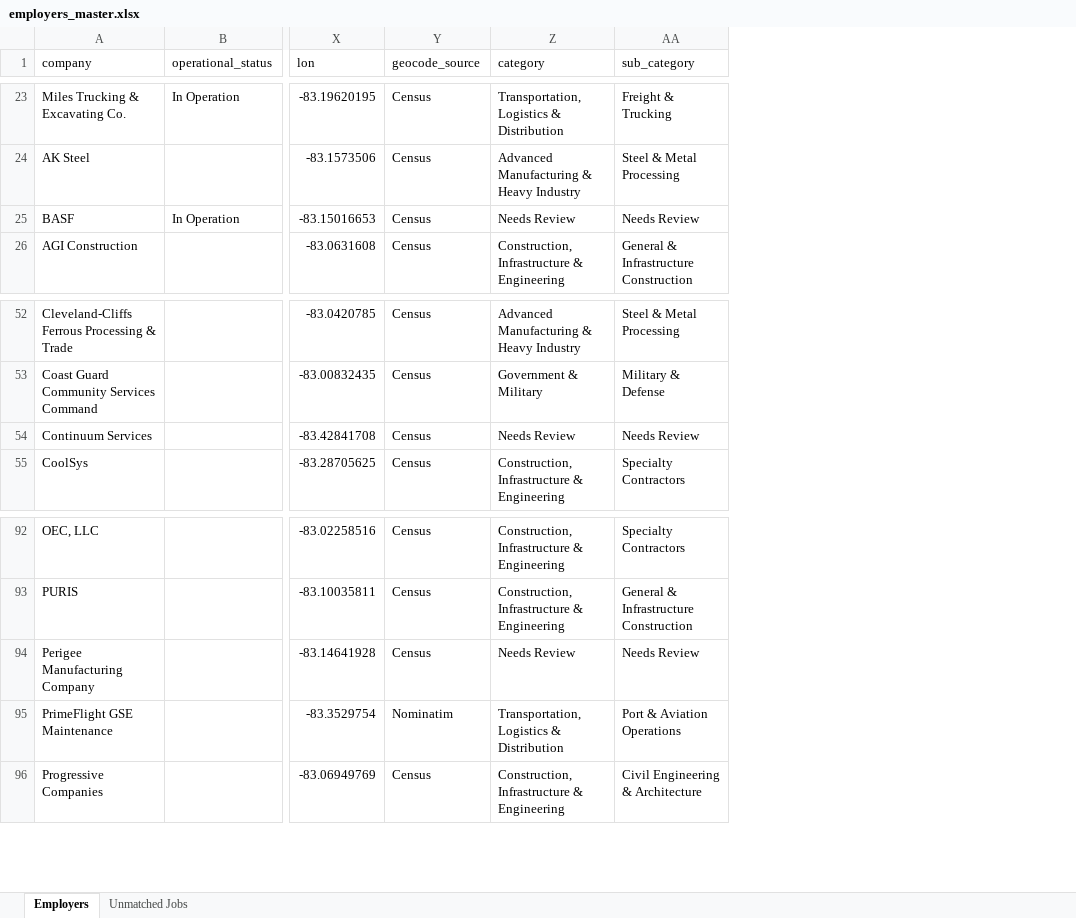
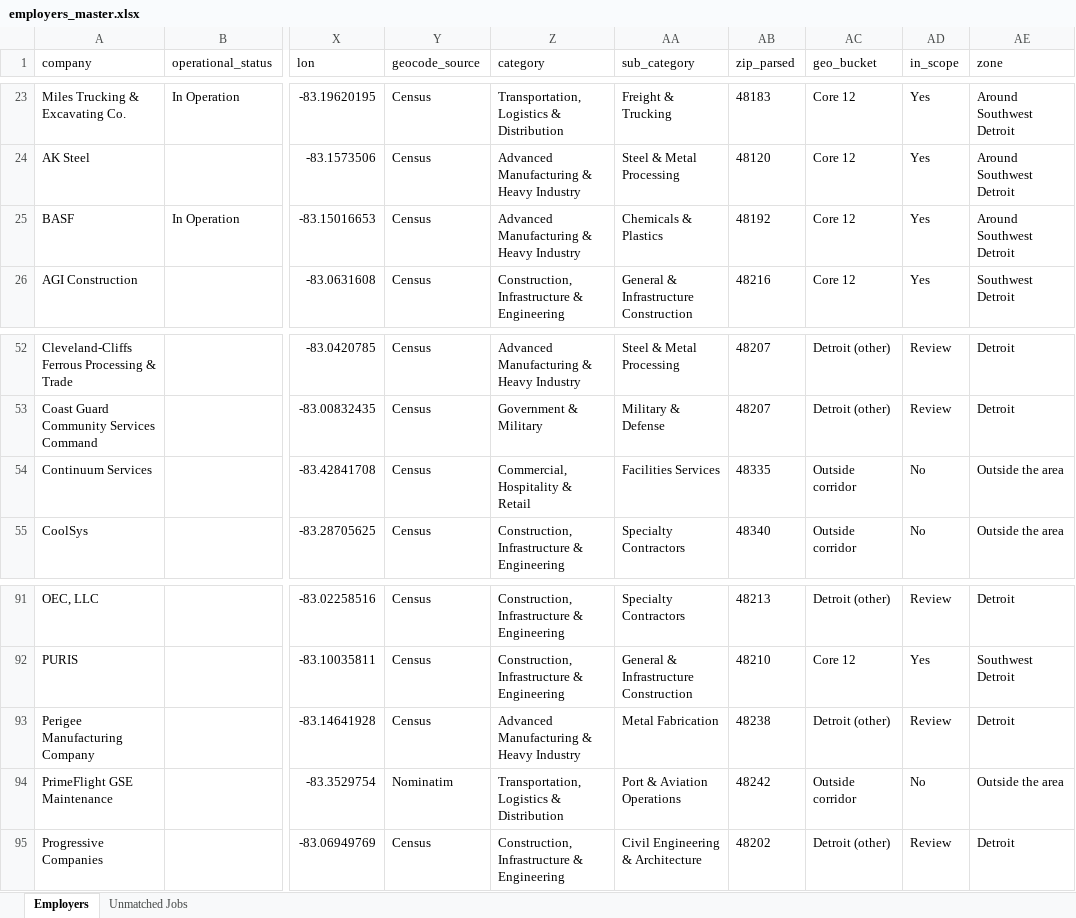
Before and after one commit to redpandomonium/redpandomonium.github.io, an Excel workbook: employers_master.xlsx, sheet Employers, drawn as a sheet; only a part is shown, gaps mark what is left out; values as stored, in another font and other column widths than the file's, no borders; addresses are those after the commit; the diff covers the shown part only; the diff names each change by its address in the sheet, - before the commit and + after, or states it on an @@ line.

```diff
--- a/employers_master.xlsx (sheet Employers)
+++ b/employers_master.xlsx (sheet Employers)
+column AB (zip_parsed), rows 23-26: 48183 | 48120 | 48192 | 48216; rows 52-55: 48207 | 48207 | 48335 | 48340; rows 91-95: 48213 | 48210 | 48238 | 48242 | 48202
+column AC (geo_bucket), rows 23-26: all Core 12; rows 52-55: Detroit (other) | Detroit (other) | Outside corridor | Outside corridor; rows 91-95: Detroit (other) | Core 12 | Detroit (other) | Outside corridor | Detroit (other)
+column AD (in_scope), rows 23-26: all Yes; rows 52-55: Review | Review | No | No; rows 91-95: Review | Yes | Review | No | Review
+column AE (zone), rows 23-26: Around Southwest Detroit | Around Southwest Detroit | Around Southwest Detroit | Southwest Detroit; rows 52-55: Detroit | Detroit | Outside the area | Outside the area; rows 91-95: Detroit | Southwest Detroit | Detroit | Outside the area | Detroit
-Z25 (category): Needs Review
+Z25 (category): Advanced Manufacturing & Heavy Industry
-AA25 (sub_category): Needs Review
+AA25 (sub_category): Chemicals & Plastics
-Z54 (category): Needs Review
+Z54 (category): Commercial, Hospitality & Retail
-AA54 (sub_category): Needs Review
+AA54 (sub_category): Facilities Services
-Z93 (category): Needs Review
+Z93 (category): Advanced Manufacturing & Heavy Industry
-AA93 (sub_category): Needs Review
+AA93 (sub_category): Metal Fabrication
```
Also changed, not shown: 1 removed row and 8 edited cells elsewhere in this sheet, 14 other files.
